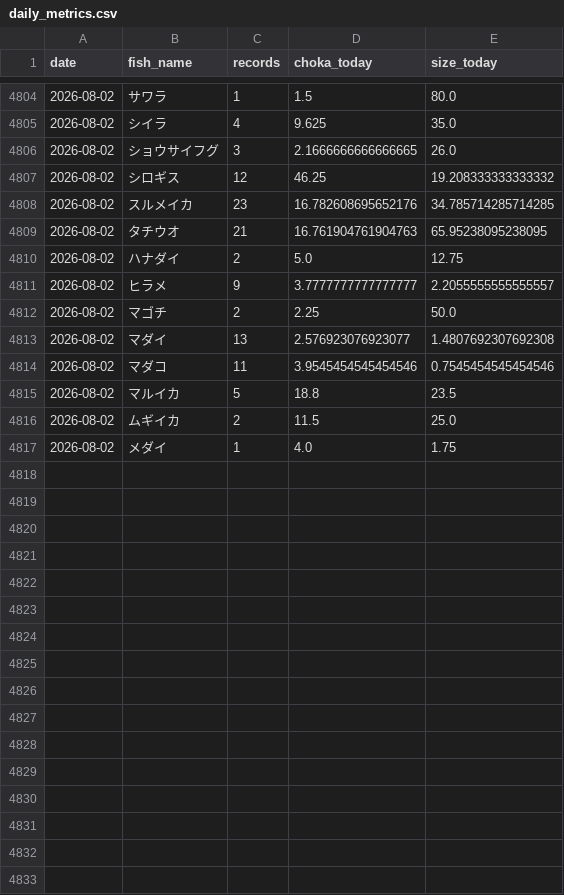
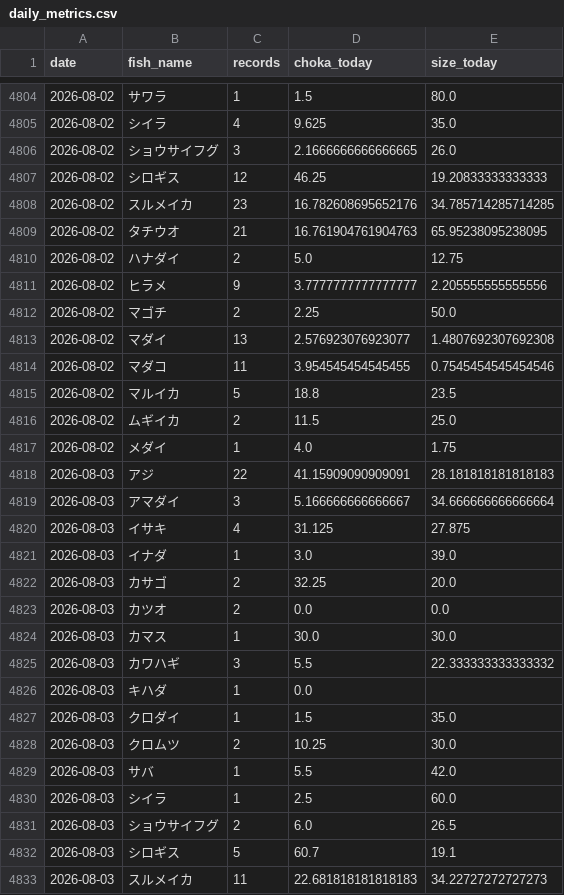
Before and after one commit to haradatakahiro/funaduri-tatiuo-auto, a CSV file: history/daily_metrics.csv, drawn as a sheet; only a part is shown, gaps mark what is left out; the diff covers the shown part only.

```diff
--- a/history/daily_metrics.csv
+++ b/history/daily_metrics.csv
@@ -4806,3 +4806,3 @@ date,fish_name,records,choka_today,size_today
 2026-08-02,ショウサイフグ,3,2.1666666666666665,26.0
-2026-08-02,シロギス,12,46.25,19.208333333333332
+2026-08-02,シロギス,12,46.25,19.20833333333333
 2026-08-02,スルメイカ,23,16.782608695652176,34.785714285714285
@@ -4810,6 +4810,6 @@ date,fish_name,records,choka_today,size_today
 2026-08-02,ハナダイ,2,5.0,12.75
-2026-08-02,ヒラメ,9,3.7777777777777777,2.2055555555555557
+2026-08-02,ヒラメ,9,3.7777777777777777,2.205555555555556
 2026-08-02,マゴチ,2,2.25,50.0
 2026-08-02,マダイ,13,2.576923076923077,1.4807692307692308
-2026-08-02,マダコ,11,3.9545454545454546,0.7545454545454546
+2026-08-02,マダコ,11,3.954545454545455,0.7545454545454546
 2026-08-02,マルイカ,5,18.8,23.5
@@ -4817 +4817,17 @@ date,fish_name,records,choka_today,size_today
 2026-08-02,メダイ,1,4.0,1.75
+2026-08-03,アジ,22,41.15909090909091,28.181818181818183
+2026-08-03,アマダイ,3,5.166666666666667,34.666666666666664
+2026-08-03,イサキ,4,31.125,27.875
+2026-08-03,イナダ,1,3.0,39.0
+2026-08-03,カサゴ,2,32.25,20.0
+2026-08-03,カツオ,2,0.0,0.0
+2026-08-03,カマス,1,30.0,30.0
+2026-08-03,カワハギ,3,5.5,22.333333333333332
+2026-08-03,キハダ,1,0.0,
+2026-08-03,クロダイ,1,1.5,35.0
+2026-08-03,クロムツ,2,10.25,30.0
+2026-08-03,サバ,1,5.5,42.0
+2026-08-03,シイラ,1,2.5,60.0
+2026-08-03,ショウサイフグ,2,6.0,26.5
+2026-08-03,シロギス,5,60.7,19.1
+2026-08-03,スルメイカ,11,22.681818181818183,34.22727272727273
```
Also changed, not shown: 7 added rows and 2 edited cells elsewhere in this file, 1 other file.
